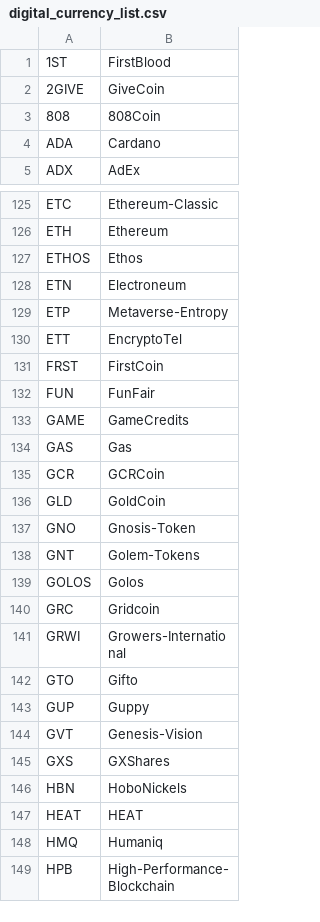
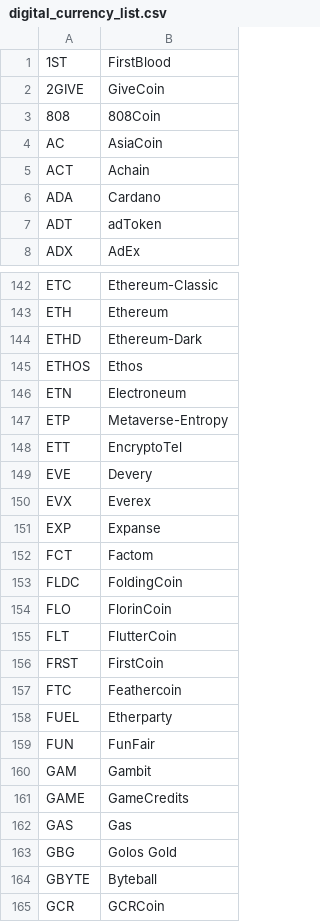
Before and after one commit to acastef/HCI-Projekat1, a CSV file: Stocks/Stocks/Files/digital_currency_list.csv, drawn as a sheet; only a part is shown, gaps mark what is left out; the shorter side is filled out with more unchanged rows; the diff covers the shown part only.

```diff
--- a/Stocks/Stocks/Files/digital_currency_list.csv
+++ b/Stocks/Stocks/Files/digital_currency_list.csv
@@ -3,3 +3,6 @@
 808,808Coin
+AC,AsiaCoin
+ACT,Achain
 ADA,Cardano
+ADT,adToken
 ADX,AdEx
@@ -126,2 +143,3 @@ ETC,Ethereum-Classic
 ETH,Ethereum
+ETHD,Ethereum-Dark
 ETHOS,Ethos
@@ -130,6 +148,18 @@ ETP,Metaverse-Entropy
 ETT,EncryptoTel
+EVE,Devery
+EVX,Everex
+EXP,Expanse
+FCT,Factom
+FLDC,FoldingCoin
+FLO,FlorinCoin
+FLT,FlutterCoin
 FRST,FirstCoin
+FTC,Feathercoin
+FUEL,Etherparty
 FUN,FunFair
+GAM,Gambit
 GAME,GameCredits
 GAS,Gas
+GBG,Golos Gold
+GBYTE,Byteball
 GCR,GCRCoin
```
Also changed, not shown: 57 added rows elsewhere in this file, Stocks/Stocks/Files/physical_currency_list.csv, 5 other files.
